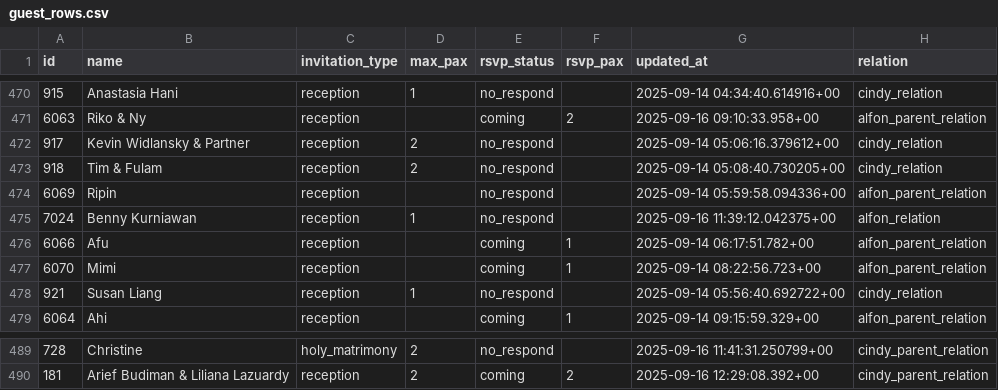
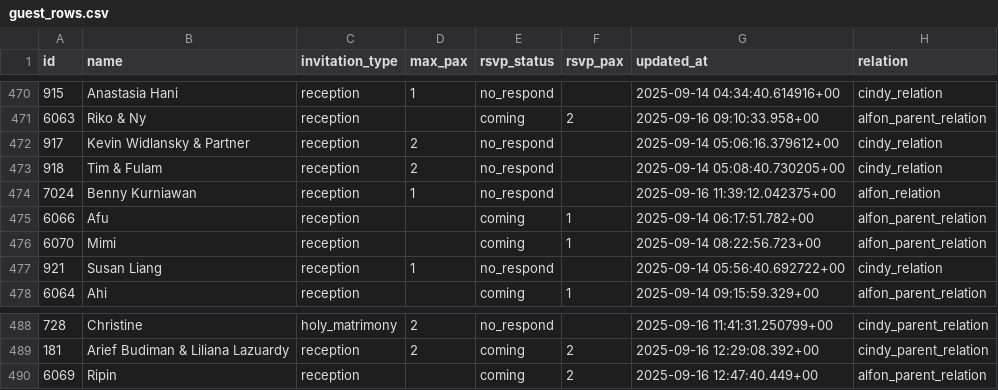
Before and after one commit to alfonski/wed-guest-helper, a CSV file: guest_rows.csv, drawn as a sheet; only a part is shown, gaps mark what is left out; removed rows and columns are numbered as before the commit, all else as after; the diff names each change by its address in the sheet, - before the commit and + after, or states it on an @@ line.

```diff
--- a/guest_rows.csv
+++ b/guest_rows.csv
-row 474: 6069 | Ripin | reception |  | no_respond |  | 2025-09-14 05:59:58.094336+00 | alfon_parent_relation
+row 490: 6069 | Ripin | reception |  | coming | 2 | 2025-09-16 12:47:40.449+00 | alfon_parent_relation
```
